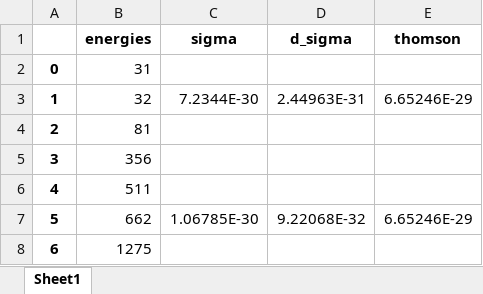
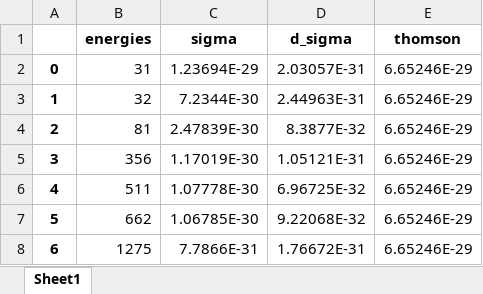
Before and after one commit to perrinwdavidson/phys21101, an Excel workbook: gamma_cross_sections/io/outputs/data/cross_section.xlsx, sheet Sheet1, drawn as a sheet; values as stored, in another font and other column widths than the file's, no borders; the diff names each change by its address in the sheet, - before the commit and + after, or states it on an @@ line.

```diff
--- a/gamma_cross_sections/io/outputs/data/cross_section.xlsx (sheet Sheet1)
+++ b/gamma_cross_sections/io/outputs/data/cross_section.xlsx (sheet Sheet1)
-C2 (sigma): (empty)
+C2 (sigma): 1.23694E-29
-D2 (d_sigma): (empty)
+D2 (d_sigma): 2.03057E-31
-E2 (thomson): (empty)
+E2 (thomson): 6.65246E-29
-C4 (sigma): (empty)
+C4 (sigma): 2.47839E-30
-D4 (d_sigma): (empty)
+D4 (d_sigma): 8.3877E-32
-E4:E6 (thomson): (empty)
+E4:E6 (thomson): 6.65246E-29
-C5 (sigma): (empty)
+C5 (sigma): 1.17019E-30
-D5 (d_sigma): (empty)
+D5 (d_sigma): 1.05121E-31
-C6 (sigma): (empty)
+C6 (sigma): 1.07778E-30
-D6 (d_sigma): (empty)
+D6 (d_sigma): 6.96725E-32
-C8 (sigma): (empty)
+C8 (sigma): 7.7866E-31
-D8 (d_sigma): (empty)
+D8 (d_sigma): 1.76672E-31
-E8 (thomson): (empty)
+E8 (thomson): 6.65246E-29
```
Also changed, not shown: gamma_cross_sections/io/inputs/gammaEnergies.xlsx, gamma_cross_sections/io/outputs/data/linear_atten.xlsx, 9 other files.
